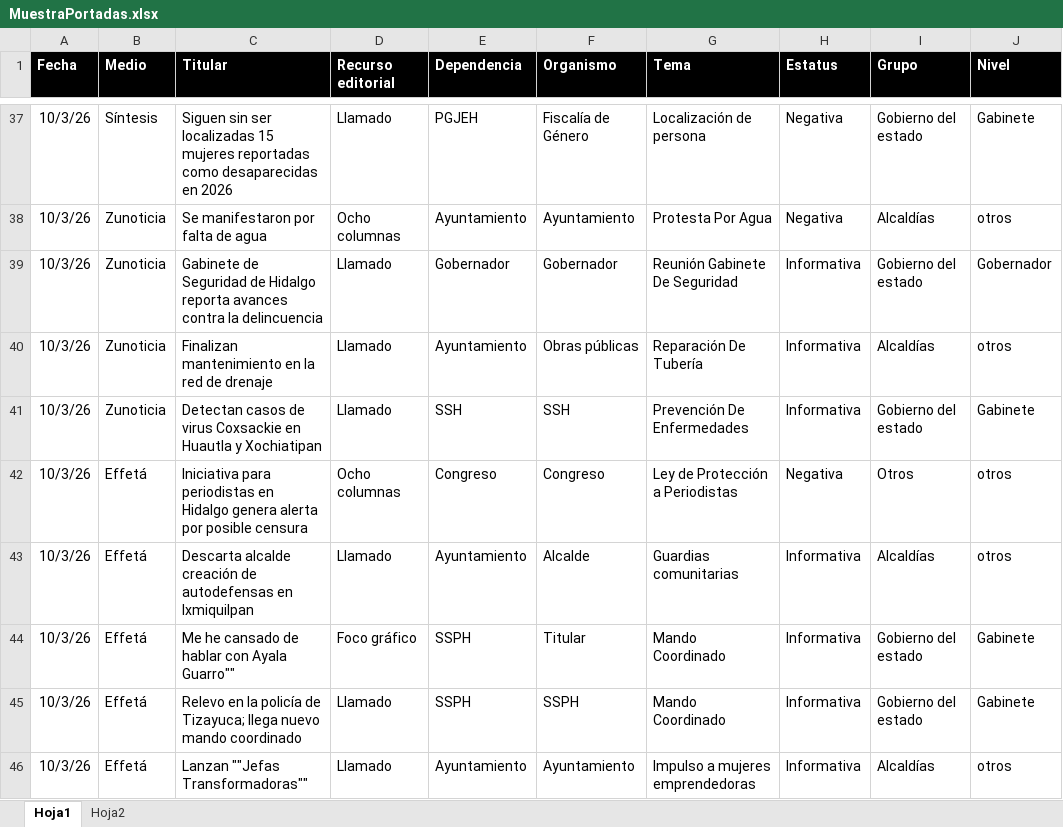
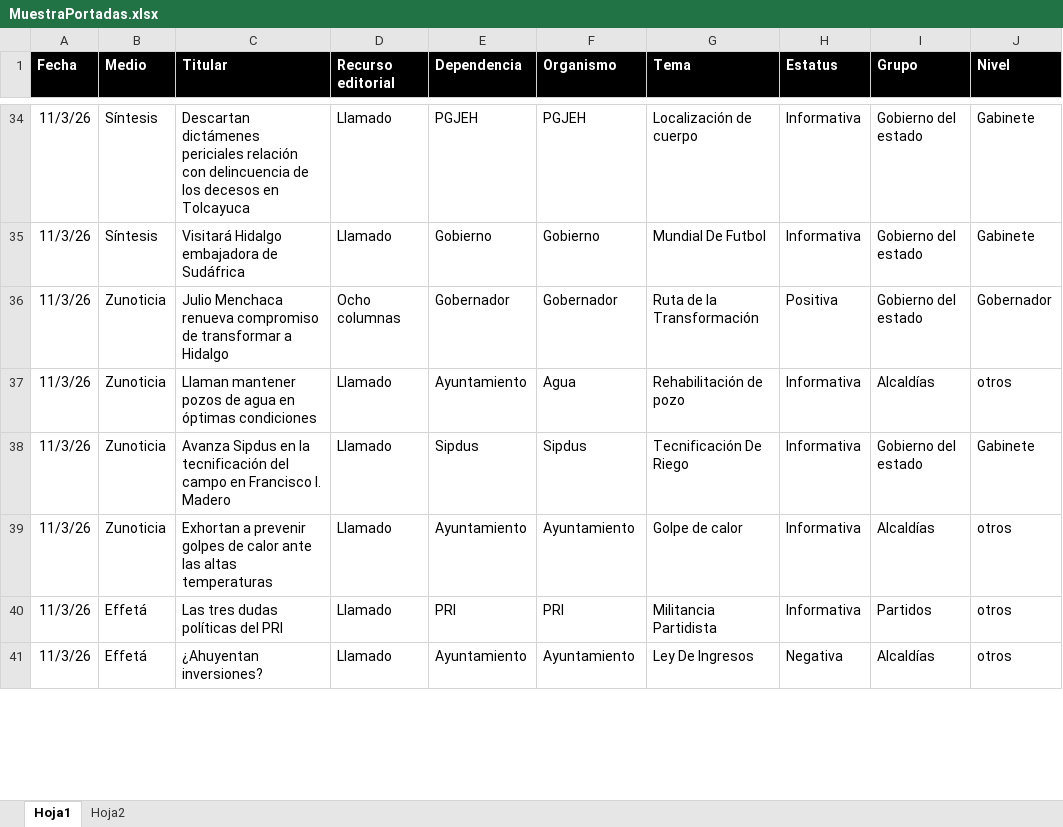
Before and after one commit to thelonious9/Reporteportadas, an Excel workbook: MuestraPortadas.xlsx, sheet Hoja1, drawn as a sheet; only a part is shown, gaps mark what is left out; values as stored, in another font and other column widths than the file's, no borders; table styles not drawn; removed rows and columns are numbered as before the commit, all else as after; the diff covers the shown part only; the diff names each change by its address in the sheet, - before the commit and + after, or states it on an @@ line.

```diff
--- a/MuestraPortadas.xlsx (sheet Hoja1)
+++ b/MuestraPortadas.xlsx (sheet Hoja1)
-A34 (Fecha): 10/3/26
+A34 (Fecha): 11/3/26
-C34 (Titular): Siguen sin ser localizadas 15 mujeres reportadas como desaparecidas en 2026
+C34 (Titular): Descartan dictámenes periciales relación con delincuencia de los decesos en Tolcayuca
-F34 (Organismo): Fiscalía de Género
+F34 (Organismo): PGJEH
-G34 (Tema): Localización de persona
+G34 (Tema): Localización de cuerpo
-H34 (Estatus): Negativa
+H34 (Estatus): Informativa
-row 38: 10/3/26 | Zunoticia | Se manifestaron por falta de agua | Ocho columnas | Ayuntamiento | Ayuntamiento | Protesta Por Agua | Negativa | Alcaldías | otros
+row 35: 11/3/26 | Síntesis | Visitará Hidalgo embajadora de Sudáfrica | Llamado | Gobierno | Gobierno | Mundial De Futbol | Informativa | Gobierno del estado | Gabinete
-A36:A38 (Fecha): 10/3/26
+A36:A38 (Fecha): 11/3/26
-C36 (Titular): Gabinete de Seguridad de Hidalgo reporta avances contra la delincuencia
+C36 (Titular): Julio Menchaca renueva compromiso de transformar a Hidalgo
-D36 (Recurso editorial): Llamado
+D36 (Recurso editorial): Ocho columnas
-G36 (Tema): Reunión Gabinete De Seguridad
+G36 (Tema): Ruta de la Transformación
-H36 (Estatus): Informativa
+H36 (Estatus): Positiva
-C37 (Titular): Finalizan mantenimiento en la red de drenaje
+C37 (Titular): Llaman mantener pozos de agua en óptimas condiciones
-F37 (Organismo): Obras públicas
+F37 (Organismo): Agua
-G37 (Tema): Reparación De Tubería
+G37 (Tema): Rehabilitación de pozo
-C38 (Titular): Detectan casos de virus Coxsackie en Huautla y Xochiatipan
+C38 (Titular): Avanza Sipdus en la tecnificación del campo en Francisco I. Madero
-E38 (Dependencia): SSH
+E38 (Dependencia): Sipdus
-F38 (Organismo): SSH
+F38 (Organismo): Sipdus
-G38 (Tema): Prevención De Enfermedades
+G38 (Tema): Tecnificación De Riego
-row 42: 10/3/26 | Effetá | Iniciativa para periodistas en Hidalgo genera alerta por posible censura | Ocho columnas | Congreso | Congreso | Ley de Protección a Periodistas | Negativa | Otros | otros
-A39 (Fecha): 10/3/26
+A39 (Fecha): 11/3/26
-B39 (Medio): Effetá
+B39 (Medio): Zunoticia
-C39 (Titular): Descarta alcalde creación de autodefensas en Ixmiquilpan
+C39 (Titular): Exhortan a prevenir golpes de calor ante las altas temperaturas
-F39 (Organismo): Alcalde
+F39 (Organismo): Ayuntamiento
-G39 (Tema): Guardias comunitarias
+G39 (Tema): Golpe de calor
-row 44: 10/3/26 | Effetá | Me he cansado de hablar con Ayala Guarro"" | Foco gráfico | SSPH | Titular | Mando Coordinado | Informativa | Gobierno del estado | Gabinete
-row 45: 10/3/26 | Effetá | Relevo en la policía de Tizayuca; llega nuevo mando coordinado | Llamado | SSPH | SSPH | Mando Coordinado | Informativa | Gobierno del estado | Gabinete
+row 40: 11/3/26 | Effetá | Las tres dudas políticas del PRI | Llamado | PRI | PRI | Militancia Partidista | Informativa | Partidos | otros
-A41 (Fecha): 10/3/26
+A41 (Fecha): 11/3/26
-C41 (Titular): Lanzan ""Jefas Transformadoras""
+C41 (Titular): ¿Ahuyentan inversiones?
-G41 (Tema): Impulso a mujeres emprendedoras
+G41 (Tema): Ley De Ingresos
-H41 (Estatus): Informativa
+H41 (Estatus): Negativa
```
Also changed, not shown: 27 added rows, 26 removed rows and 123 edited cells elsewhere in this sheet, 1 other file.
